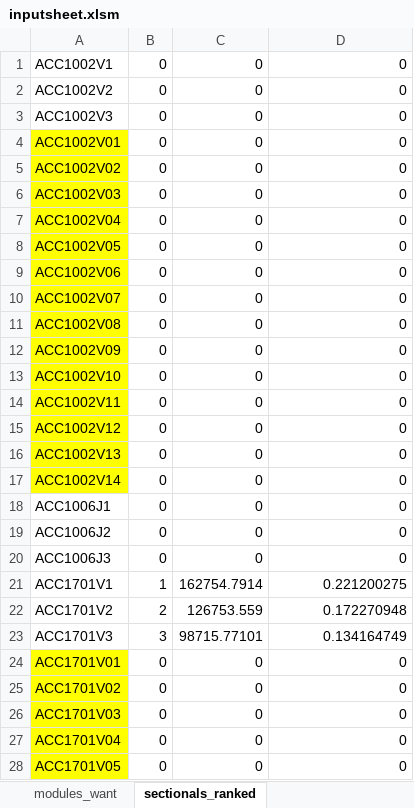
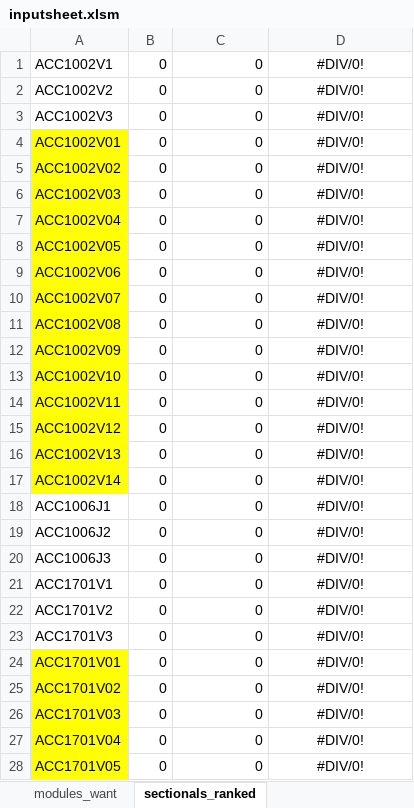
Before and after one commit to ningyuuu/dsc3214, an Excel workbook: input/inputsheet.xlsm, sheet sectionals_ranked, drawn as a sheet; only a part is shown; values as stored, in another font and other column widths than the file's, no borders; the diff covers the shown part only; the diff names each change by its address in the sheet, - before the commit and + after, or states it on an @@ line.

```diff
--- a/input/inputsheet.xlsm (sheet sectionals_ranked)
+++ b/input/inputsheet.xlsm (sheet sectionals_ranked)
-D1:D20: 0
+D1:D20: #DIV/0!
-D1:D28 alignment: right
+D1:D28 alignment: center
-B21: 1
+B21: 0
-C21: 162754.7914
+C21: 0
-D21: 0.221200275
+D21: #DIV/0!
-B22: 2
+B22: 0
-C22: 126753.559
+C22: 0
-D22: 0.172270948
+D22: #DIV/0!
-B23: 3
+B23: 0
-C23: 98715.77101
+C23: 0
-D23: 0.134164749
+D23: #DIV/0!
-D24:D28: 0
+D24:D28: #DIV/0!
```
Also changed, not shown: 533 edited cells and cell formats elsewhere in this sheet, sheet sectionals_ranked_ratio, sheet input, formulas that keep their value, charts or pictures, 1 other file.
